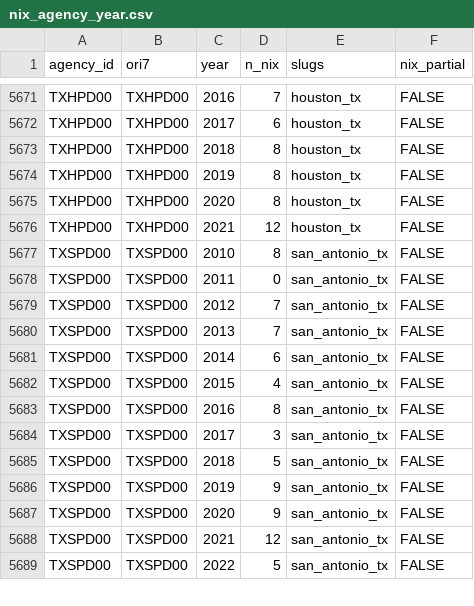
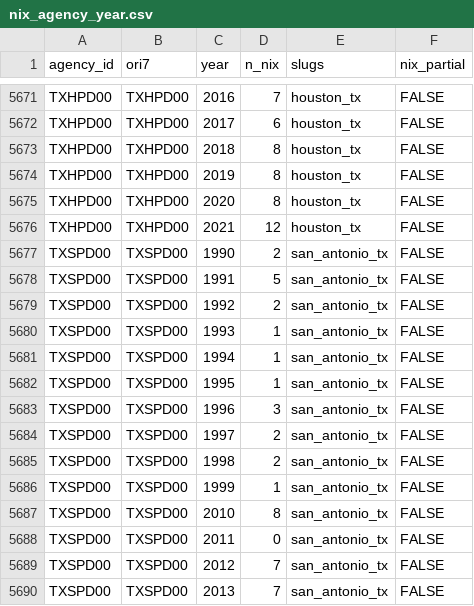
Before and after one commit to jnixy/agency-level-fatal-OIS, a CSV file: data/clean/nix_agency_year.csv, drawn as a sheet; only a part is shown, gaps mark what is left out; the shorter side is filled out with more unchanged rows.

```diff
--- a/data/clean/nix_agency_year.csv
+++ b/data/clean/nix_agency_year.csv
@@ -5676,2 +5676,12 @@ TXHPD00,TXHPD00,2020,8,houston_tx,FALSE
 TXHPD00,TXHPD00,2021,12,houston_tx,FALSE
+TXSPD00,TXSPD00,1990,2,san_antonio_tx,FALSE
+TXSPD00,TXSPD00,1991,5,san_antonio_tx,FALSE
+TXSPD00,TXSPD00,1992,2,san_antonio_tx,FALSE
+TXSPD00,TXSPD00,1993,1,san_antonio_tx,FALSE
+TXSPD00,TXSPD00,1994,1,san_antonio_tx,FALSE
+TXSPD00,TXSPD00,1995,1,san_antonio_tx,FALSE
+TXSPD00,TXSPD00,1996,3,san_antonio_tx,FALSE
+TXSPD00,TXSPD00,1997,2,san_antonio_tx,FALSE
+TXSPD00,TXSPD00,1998,2,san_antonio_tx,FALSE
+TXSPD00,TXSPD00,1999,1,san_antonio_tx,FALSE
 TXSPD00,TXSPD00,2010,8,san_antonio_tx,FALSE
```
Also changed, not shown: agency-level-fatal-ois.csv, output/tables/coverage_by_year.csv, 11 other files.
